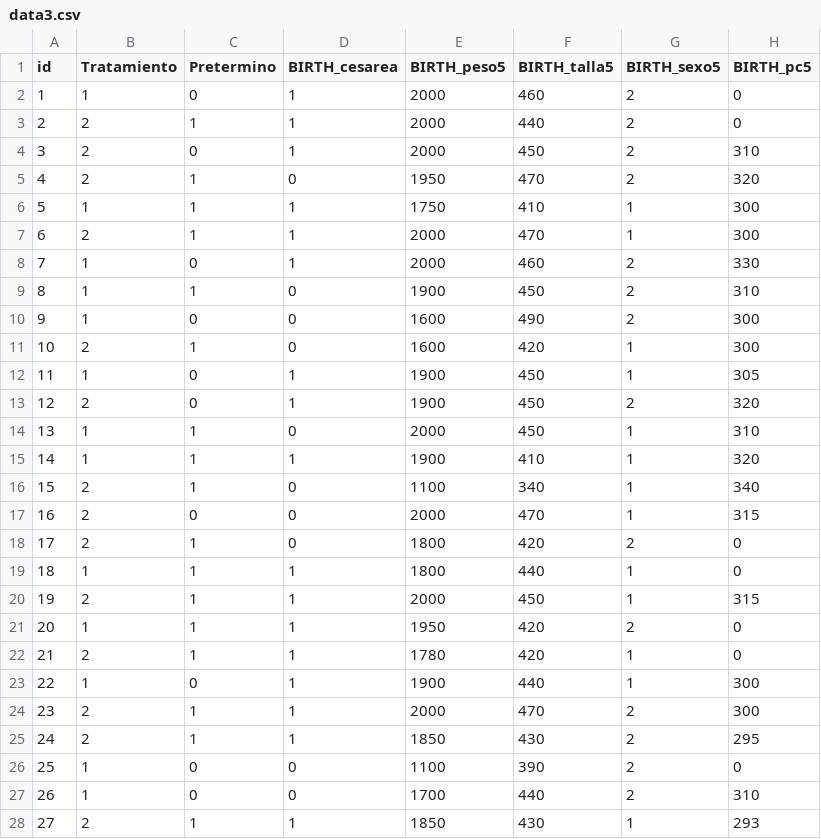
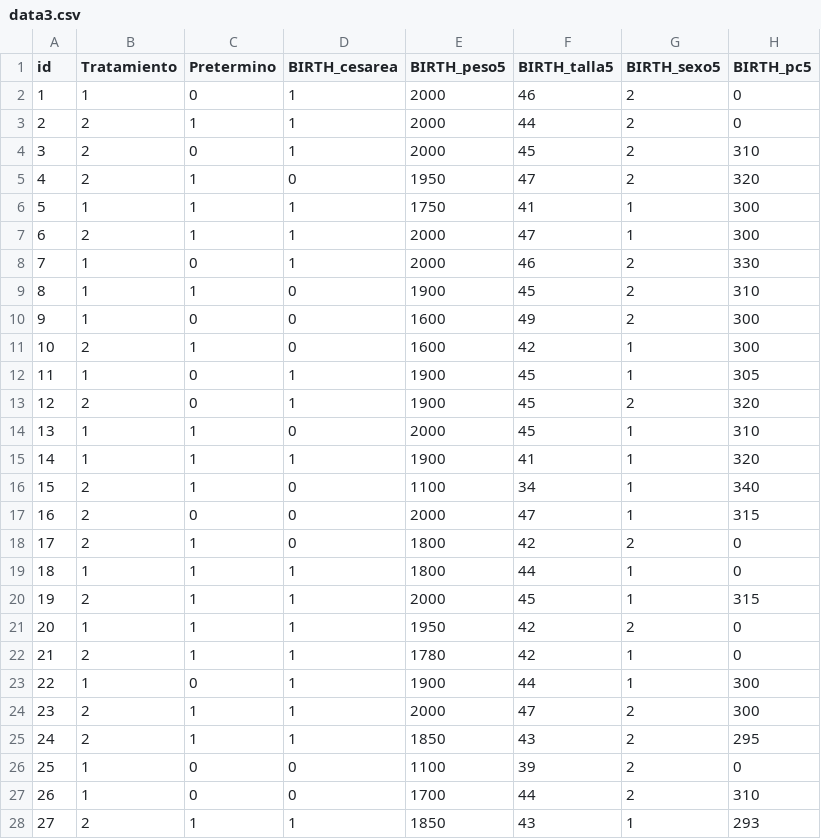
Before and after one commit to juan220142/Ing-web, a CSV file: doc/data3.csv, drawn as a sheet; only a part is shown; the diff covers the shown part only; the diff names each change by its address in the sheet, - before the commit and + after, or states it on an @@ line.

```diff
--- a/doc/data3.csv
+++ b/doc/data3.csv
-F2 (BIRTH_talla5): 460
+F2 (BIRTH_talla5): 46
-F3 (BIRTH_talla5): 440
+F3 (BIRTH_talla5): 44
-F4 (BIRTH_talla5): 450
+F4 (BIRTH_talla5): 45
-F5 (BIRTH_talla5): 470
+F5 (BIRTH_talla5): 47
-F6 (BIRTH_talla5): 410
+F6 (BIRTH_talla5): 41
-F7 (BIRTH_talla5): 470
+F7 (BIRTH_talla5): 47
-F8 (BIRTH_talla5): 460
+F8 (BIRTH_talla5): 46
-F9 (BIRTH_talla5): 450
+F9 (BIRTH_talla5): 45
-F10 (BIRTH_talla5): 490
+F10 (BIRTH_talla5): 49
-F11 (BIRTH_talla5): 420
+F11 (BIRTH_talla5): 42
-F12:F14 (BIRTH_talla5): 450
+F12:F14 (BIRTH_talla5): 45
-F15 (BIRTH_talla5): 410
+F15 (BIRTH_talla5): 41
-F16 (BIRTH_talla5): 340
+F16 (BIRTH_talla5): 34
-F17 (BIRTH_talla5): 470
+F17 (BIRTH_talla5): 47
-F18 (BIRTH_talla5): 420
+F18 (BIRTH_talla5): 42
-F19 (BIRTH_talla5): 440
+F19 (BIRTH_talla5): 44
-F20 (BIRTH_talla5): 450
+F20 (BIRTH_talla5): 45
-F21:F22 (BIRTH_talla5): 420
+F21:F22 (BIRTH_talla5): 42
-F23 (BIRTH_talla5): 440
+F23 (BIRTH_talla5): 44
-F24 (BIRTH_talla5): 470
+F24 (BIRTH_talla5): 47
-F25 (BIRTH_talla5): 430
+F25 (BIRTH_talla5): 43
-F26 (BIRTH_talla5): 390
+F26 (BIRTH_talla5): 39
-F27 (BIRTH_talla5): 440
+F27 (BIRTH_talla5): 44
-F28 (BIRTH_talla5): 430
+F28 (BIRTH_talla5): 43
```
Also changed, not shown: 36 edited cells elsewhere in this file, 1 other file.
